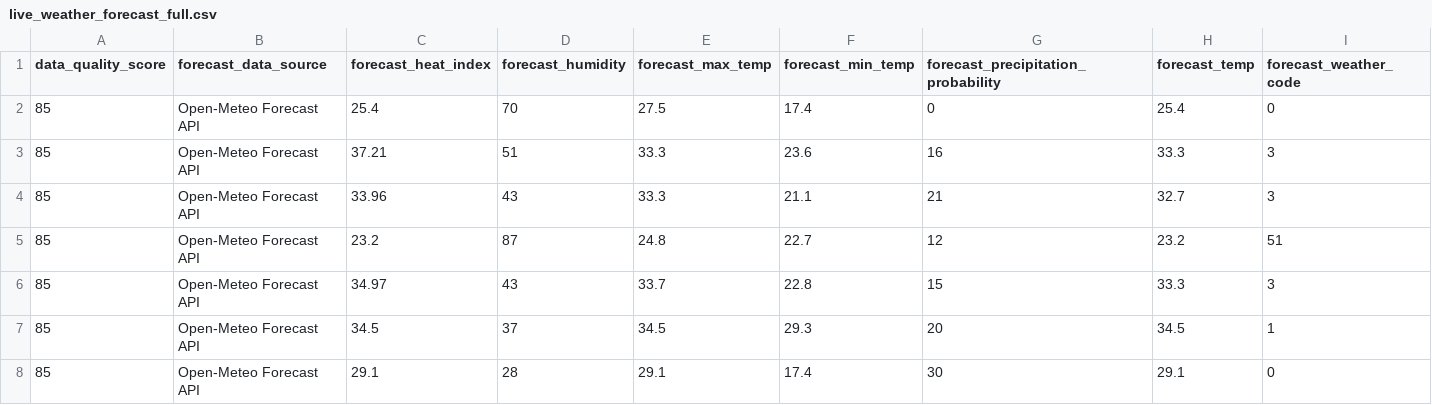
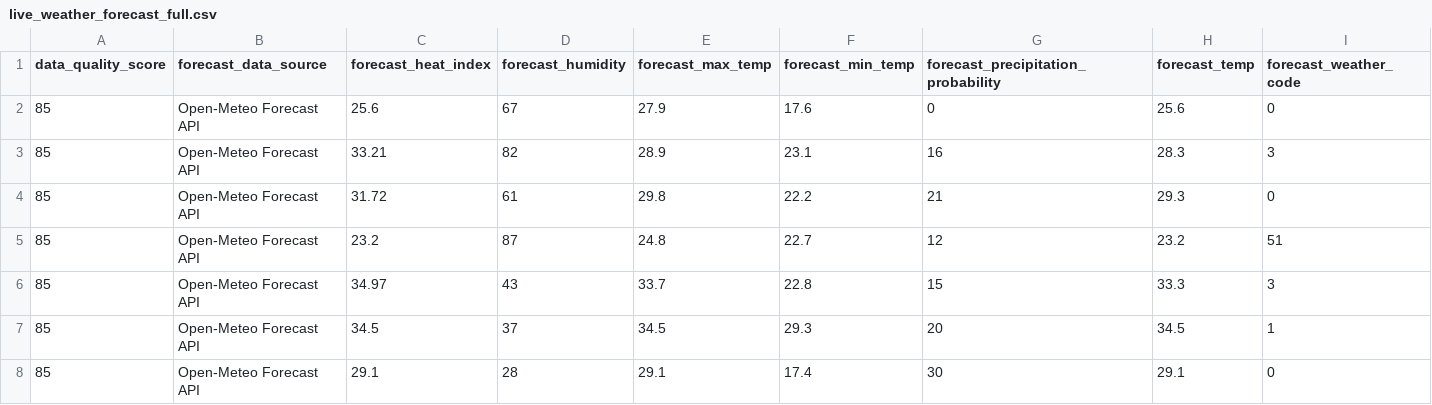
Before and after one commit to sgoersdorf-design/the-weather-cup-2026, a CSV file: data/live_weather_forecast_full.csv, drawn as a sheet; only a part is shown; removed rows and columns are numbered as before the commit, all else as after; rows hold the shown columns only; the diff names each change by its address in the sheet, - before the commit and + after, or states it on an @@ line.

```diff
--- a/data/live_weather_forecast_full.csv
+++ b/data/live_weather_forecast_full.csv
-row 2: 85 | Open-Meteo Forecast API | 25.4 | 70 | 27.5 | 17.4 | 0 | 25.4 | 0
-row 3: 85 | Open-Meteo Forecast API | 37.21 | 51 | 33.3 | 23.6 | 16 | 33.3 | 3
-row 4: 85 | Open-Meteo Forecast API | 33.96 | 43 | 33.3 | 21.1 | 21 | 32.7 | 3
+row 2: 85 | Open-Meteo Forecast API | 25.6 | 67 | 27.9 | 17.6 | 0 | 25.6 | 0
+row 3: 85 | Open-Meteo Forecast API | 33.21 | 82 | 28.9 | 23.1 | 16 | 28.3 | 3
+row 4: 85 | Open-Meteo Forecast API | 31.72 | 61 | 29.8 | 22.2 | 21 | 29.3 | 0
```
Also changed, not shown: 22 other files.
